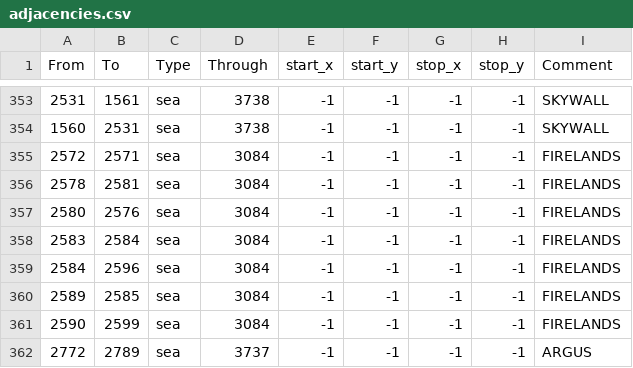
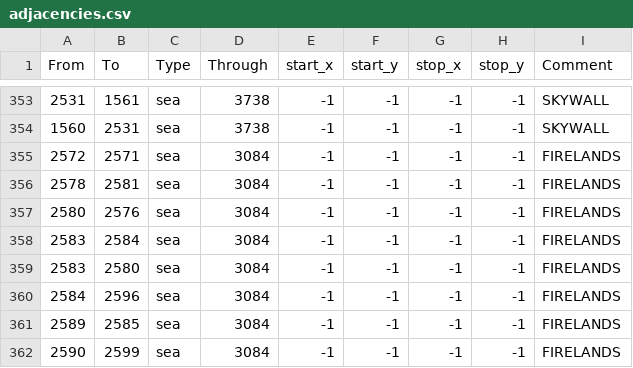
Before and after one commit to trym-b/WWU, a CSV file: map/adjacencies.csv, drawn as a sheet; only a part is shown, gaps mark what is left out; the shorter side is filled out with more unchanged rows.

```diff
--- a/map/adjacencies.csv
+++ b/map/adjacencies.csv
@@ -358,2 +358,3 @@ From;To;Type;Through;start_x;start_y;stop_x;stop_y;Comment
 2583;2584;sea;3084;-1;-1;-1;-1; FIRELANDS
+2583;2580;sea;3084;-1;-1;-1;-1; FIRELANDS
 2584;2596;sea;3084;-1;-1;-1;-1; FIRELANDS
```
Also changed, not shown: 3 other files.
